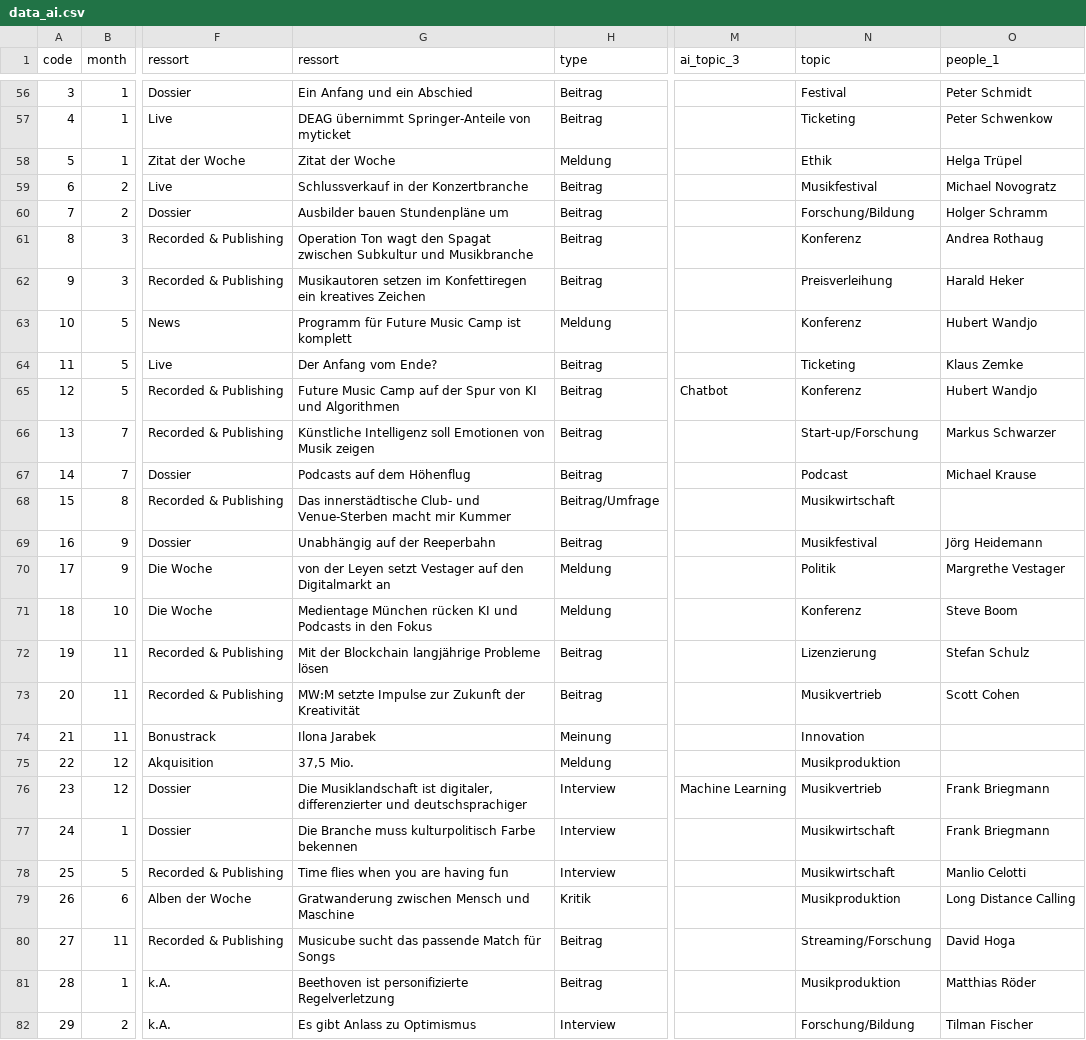
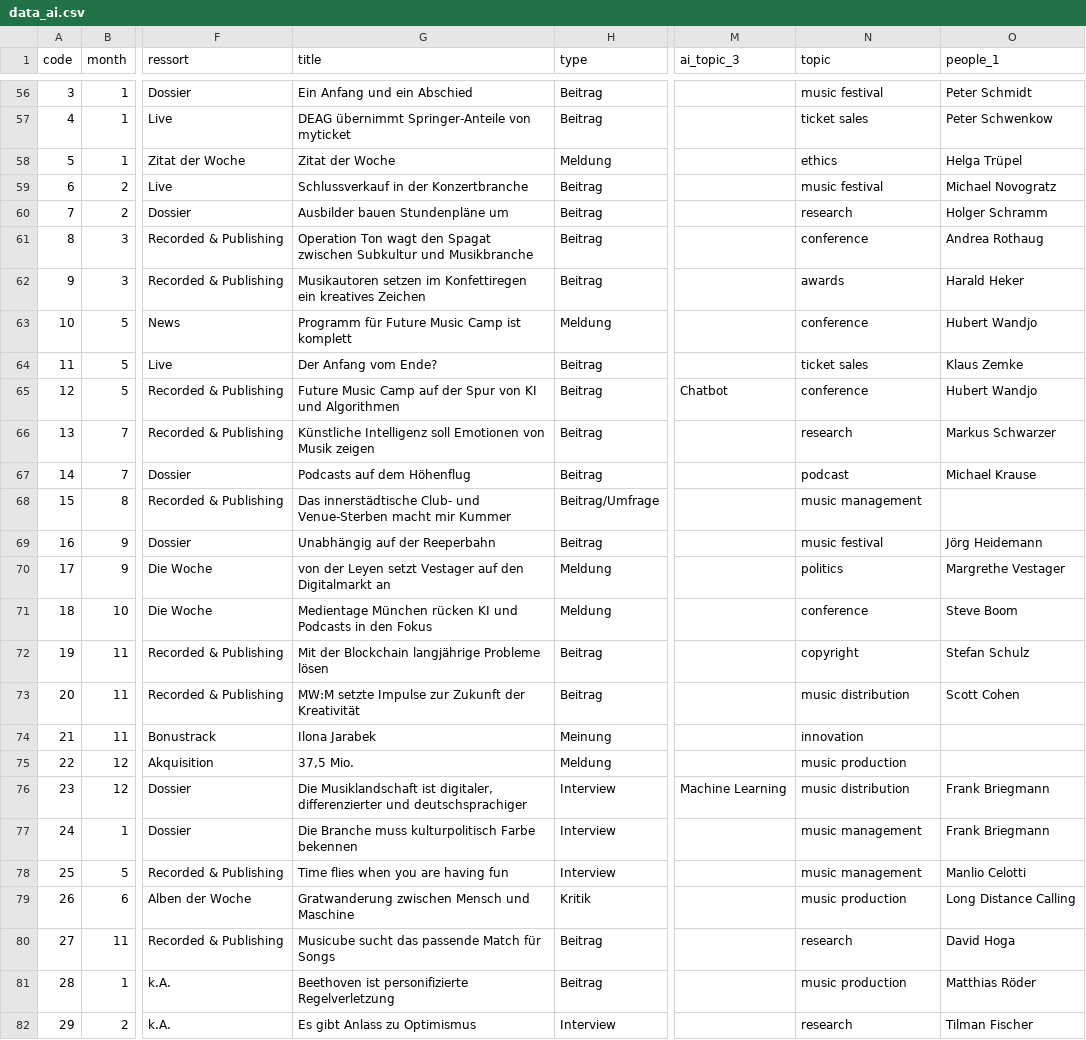
Before and after one commit to NicolasRuth/analysis_ai, a CSV file: data/data_ai.csv, drawn as a sheet; only a part is shown, gaps mark what is left out; the diff covers the shown part only; the diff names each change by its address in the sheet, - before the commit and + after, or states it on an @@ line.

```diff
--- a/data/data_ai.csv
+++ b/data/data_ai.csv
-G1: ressort
+G1: title
-N56 (topic): Festival
+N56 (topic): music festival
-N57 (topic): Ticketing
+N57 (topic): ticket sales
-N58 (topic): Ethik
+N58 (topic): ethics
-N59 (topic): Musikfestival
+N59 (topic): music festival
-N60 (topic): Forschung/Bildung
+N60 (topic): research
-N61 (topic): Konferenz
+N61 (topic): conference
-N62 (topic): Preisverleihung
+N62 (topic): awards
-N63 (topic): Konferenz
+N63 (topic): conference
-N64 (topic): Ticketing
+N64 (topic): ticket sales
-N65 (topic): Konferenz
+N65 (topic): conference
-N66 (topic): Start-up/Forschung
+N66 (topic): research
-N67 (topic): Podcast
+N67 (topic): podcast
-N68 (topic): Musikwirtschaft
+N68 (topic): music management
-N69 (topic): Musikfestival
+N69 (topic): music festival
-N70 (topic): Politik
+N70 (topic): politics
-N71 (topic): Konferenz
+N71 (topic): conference
-N72 (topic): Lizenzierung
+N72 (topic): copyright
-N73 (topic): Musikvertrieb
+N73 (topic): music distribution
-N74 (topic): Innovation
+N74 (topic): innovation
-N75 (topic): Musikproduktion
+N75 (topic): music production
-N76 (topic): Musikvertrieb
+N76 (topic): music distribution
-N77:N78 (topic): Musikwirtschaft
+N77:N78 (topic): music management
-N79 (topic): Musikproduktion
+N79 (topic): music production
-N80 (topic): Streaming/Forschung
+N80 (topic): research
-N81 (topic): Musikproduktion
+N81 (topic): music production
-N82 (topic): Forschung/Bildung
+N82 (topic): research
```
Also changed, not shown: 68 edited cells elsewhere in this file, 6 other files.
